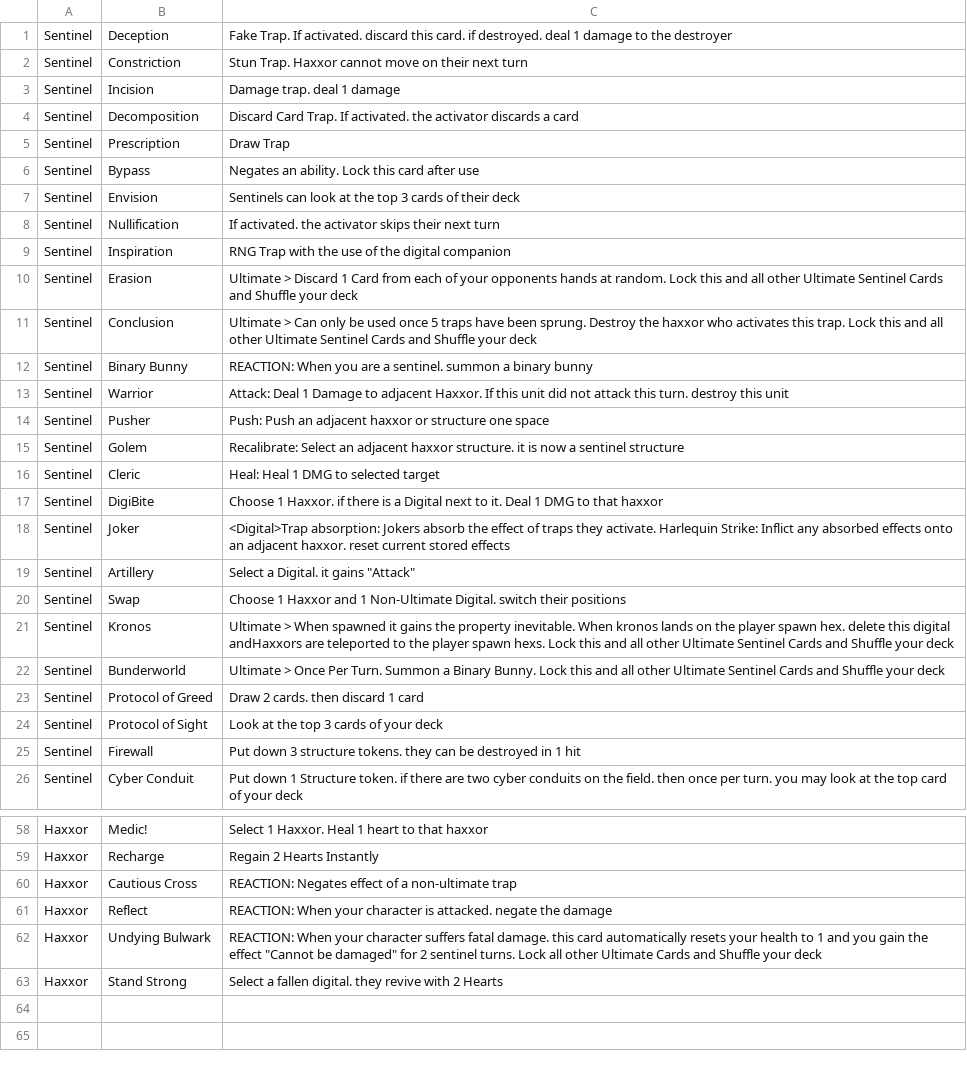
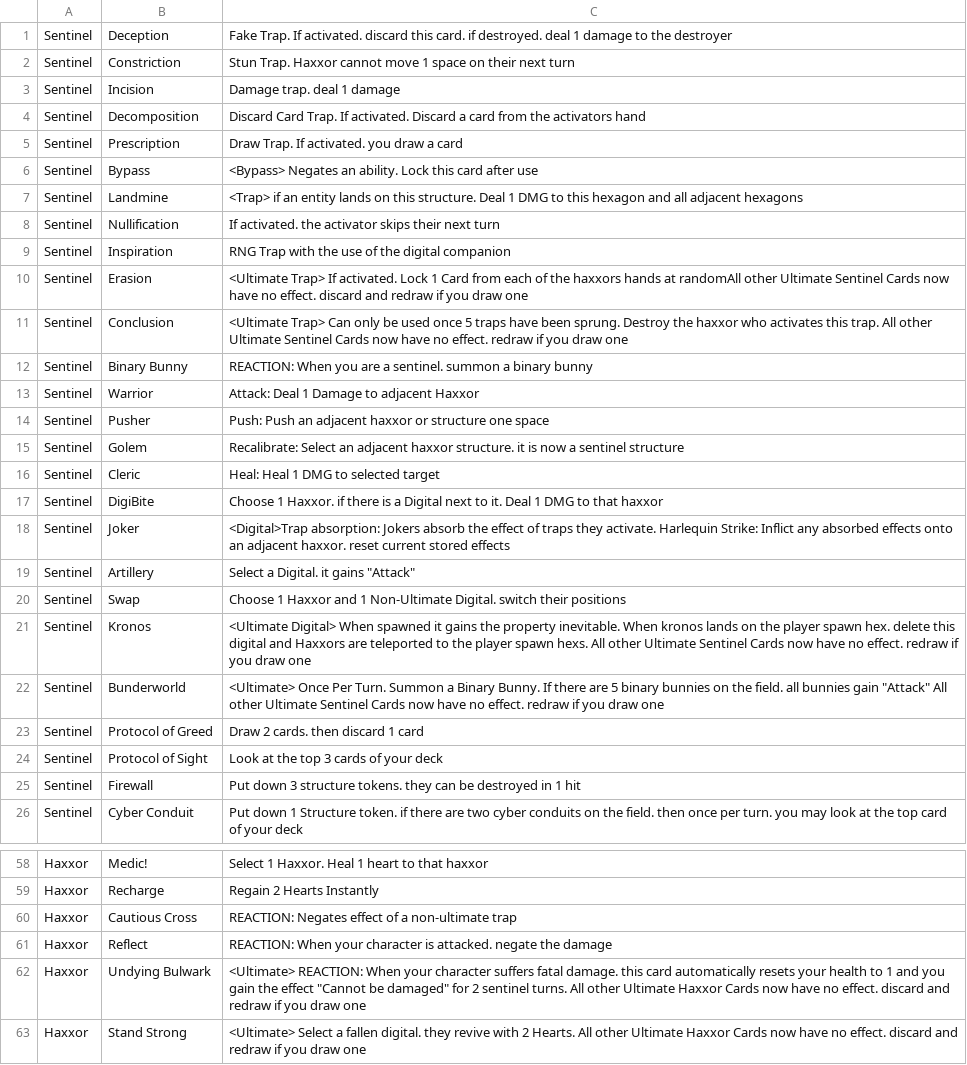
Before and after one commit to SolomonCas/Haxxor, a CSV file: app/src/main/assets/Haxxor_Abilities.csv, drawn as a sheet; only a part is shown, gaps mark what is left out; the diff covers the shown part only.

```diff
--- a/app/src/main/assets/Haxxor_Abilities.csv
+++ b/app/src/main/assets/Haxxor_Abilities.csv
@@ -1,14 +1,14 @@
 Sentinel,Deception,Fake Trap. If activated. discard this card. if destroyed. deal 1 damage to the destroyer
-Sentinel,Constriction,Stun Trap. Haxxor cannot move on their next turn
+Sentinel,Constriction,Stun Trap. Haxxor cannot move 1 space on their next turn
 Sentinel,Incision,Damage trap. deal 1 damage
-Sentinel,Decomposition,Discard Card Trap. If activated. the activator discards a card
-Sentinel,Prescription,Draw Trap
-Sentinel,Bypass,Negates an ability. Lock this card after use
-Sentinel,Envision,Sentinels can look at the top 3 cards of their deck
+Sentinel,Decomposition,Discard Card Trap. If activated. Discard a card from the activators hand
+Sentinel,Prescription,Draw Trap. If activated. you draw a card
+Sentinel,Bypass,<Bypass> Negates an ability. Lock this card after use
+Sentinel,Landmine,<Trap> if an entity lands on this structure. Deal 1 DMG to this hexagon and all adjacent hexagons
 Sentinel,Nullification,If activated. the activator skips their next turn
 Sentinel,Inspiration,RNG Trap with the use of the digital companion
-Sentinel,Erasion,Ultimate > Discard 1 Card from each of your opponents hands at random. Lock this and all other Ultimate Sentinel Cards and Shuffle your deck
-Sentinel,Conclusion,Ultimate > Can only be used once 5 traps have been sprung. Destroy the haxxor who activates this trap. Lock this and all other Ultimate Sentinel Cards and Shuffle your deck
+Sentinel,Erasion,<Ultimate Trap>  If activated. Lock 1 Card from each of the haxxors hands at randomAll other Ultimate Sentinel Cards now have no effect. discard and redraw if you draw one
+Sentinel,Conclusion,<Ultimate Trap>  Can only be used once 5 traps have been sprung. Destroy the haxxor who activates this trap. All other Ultimate Sentinel Cards now have no effect. redraw if you draw one
 Sentinel,Binary Bunny,REACTION: When you are a sentinel. summon a binary bunny
-Sentinel,Warrior,Attack: Deal 1 Damage to adjacent Haxxor. If this unit did not attack this turn. destroy this unit
+Sentinel,Warrior,Attack: Deal 1 Damage to adjacent Haxxor
 Sentinel,Pusher,Push: Push an adjacent haxxor or structure one space
@@ -20,4 +20,4 @@ Sentinel,Artillery,"Select  a Digital. it gains ""Attack"""
 Sentinel,Swap,Choose 1 Haxxor and 1 Non-Ultimate Digital. switch their positions
-Sentinel,Kronos,Ultimate > When spawned it gains the property inevitable. When kronos lands on the player spawn hex. delete this digital andHaxxors are teleported to the player spawn hexs. Lock this and all other Ultimate Sentinel Cards and Shuffle your deck
-Sentinel,Bunderworld,Ultimate > Once Per Turn. Summon a Binary Bunny.  Lock this and all other Ultimate Sentinel Cards and Shuffle your deck
+Sentinel,Kronos,<Ultimate Digital> When spawned it gains the property inevitable. When kronos lands on the player spawn hex. delete this digital and Haxxors are teleported to the player spawn hexs. All other Ultimate Sentinel Cards now have no effect. redraw if you draw one
+Sentinel,Bunderworld,"<Ultimate> Once Per Turn. Summon a Binary Bunny. If there are 5 binary bunnies on the field. all bunnies gain ""Attack""  All other Ultimate Sentinel Cards now have no effect. redraw if you draw one"
 Sentinel,Protocol of Greed,Draw 2 cards. then discard 1 card
@@ -61,3 +61,3 @@ Haxxor,Cautious Cross,REACTION: Negates effect of a non-ultimate trap
 Haxxor,Reflect,REACTION: When your character is attacked. negate the damage
-Haxxor,Undying Bulwark,"REACTION: When your character suffers fatal damage. this card automatically resets your health to 1 and you gain the effect ""Cannot be damaged"" for 2 sentinel turns. Lock all other Ultimate Cards and Shuffle your deck"
-Haxxor,Stand Strong,Select a fallen digital. they revive with 2 Hearts
+Haxxor,Undying Bulwark,"<Ultimate> REACTION: When your character suffers fatal damage. this card automatically resets your health to 1 and you gain the effect ""Cannot be damaged"" for 2 sentinel turns. All other Ultimate Haxxor Cards now have no effect. discard and redraw if you draw one"
+Haxxor,Stand Strong,<Ultimate> Select a fallen digital. they revive with 2 Hearts. All other Ultimate Haxxor Cards now have no effect. discard and redraw if you draw one
```
Also changed, not shown: 11 edited cells elsewhere in this file, 1 other file.
